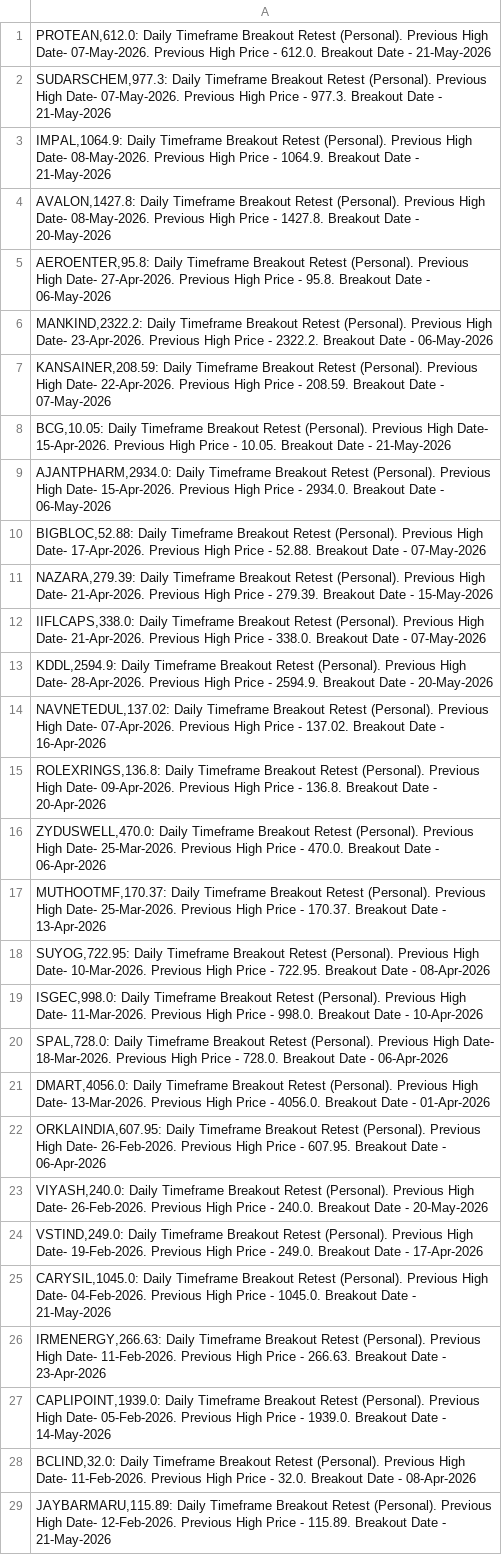
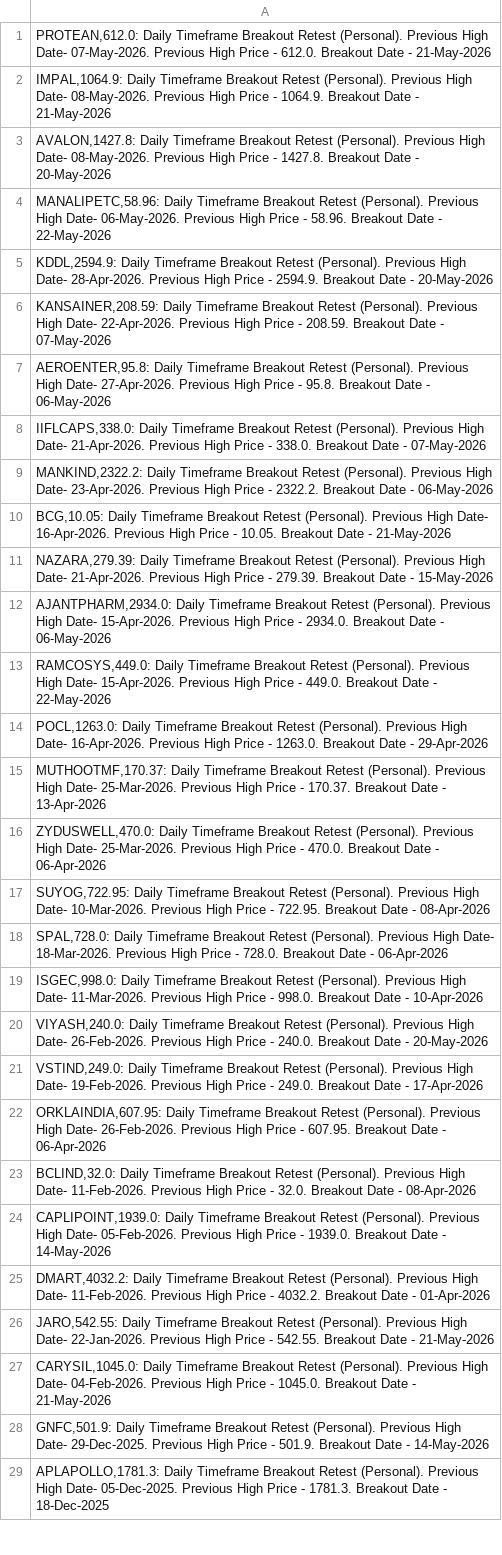
Before and after one commit to vibats/Daily_Notification_Data, a CSV file: Email_Notification_Data/Daily_Timeframe_Breakout_Retest_Personal.csv, drawn as a sheet; only a part is shown; the shorter side is filled out with more unchanged rows; removed rows and columns are numbered as before the commit, all else as after; the diff covers the shown part only; the diff names each change by its address in the sheet, - before the commit and + after, or states it on an @@ line.

```diff
--- a/Email_Notification_Data/Daily_Timeframe_Breakout_Retest_Personal.csv
+++ b/Email_Notification_Data/Daily_Timeframe_Breakout_Retest_Personal.csv
-row 2: SUDARSCHEM,977.3: Daily Timeframe Breakout Retest (Personal). Previous High Date- 07-May-2026. Previous High Price - 977.3. Breakout Date - 21-May-2026
+row 4: MANALIPETC,58.96: Daily Timeframe Breakout Retest (Personal). Previous High Date- 06-May-2026. Previous High Price - 58.96. Breakout Date - 22-May-2026
@@ row 13 moved to row 5: KDDL,2594.9: Daily Timeframe Breakout Re… @@
+row 6: KANSAINER,208.59: Daily Timeframe Breakout Retest (Personal). Previous High Date- 22-Apr-2026. Previous High Price - 208.59. Breakout Date - 07-May-2026
@@ row 12 moved to row 8: IIFLCAPS,338.0: Daily Timeframe Breakout… @@
-A10: KANSAINER,208.59: Daily Timeframe Breakout Retest (Personal). Previous High Date- 22-Apr-2026. Previous High Price - 208.59. Breakout Date - 07-May-2026
+A10: BCG,10.05: Daily Timeframe Breakout Retest (Personal). Previous High Date- 16-Apr-2026. Previous High Price - 10.05. Breakout Date - 21-May-2026
-A11: BCG,10.05: Daily Timeframe Breakout Retest (Personal). Previous High Date- 15-Apr-2026. Previous High Price - 10.05. Breakout Date - 21-May-2026
+A11: NAZARA,279.39: Daily Timeframe Breakout Retest (Personal). Previous High Date- 21-Apr-2026. Previous High Price - 279.39. Breakout Date - 15-May-2026
-A13: BIGBLOC,52.88: Daily Timeframe Breakout Retest (Personal). Previous High Date- 17-Apr-2026. Previous High Price - 52.88. Breakout Date - 07-May-2026
+A13: RAMCOSYS,449.0: Daily Timeframe Breakout Retest (Personal). Previous High Date- 15-Apr-2026. Previous High Price - 449.0. Breakout Date - 22-May-2026
-A14: NAZARA,279.39: Daily Timeframe Breakout Retest (Personal). Previous High Date- 21-Apr-2026. Previous High Price - 279.39. Breakout Date - 15-May-2026
+A14: POCL,1263.0: Daily Timeframe Breakout Retest (Personal). Previous High Date- 16-Apr-2026. Previous High Price - 1263.0. Breakout Date - 29-Apr-2026
-A15: NAVNETEDUL,137.02: Daily Timeframe Breakout Retest (Personal). Previous High Date- 07-Apr-2026. Previous High Price - 137.02. Breakout Date - 16-Apr-2026
+A15: MUTHOOTMF,170.37: Daily Timeframe Breakout Retest (Personal). Previous High Date- 25-Mar-2026. Previous High Price - 170.37. Breakout Date - 13-Apr-2026
-row 15: ROLEXRINGS,136.8: Daily Timeframe Breakout Retest (Personal). Previous High Date- 09-Apr-2026. Previous High Price - 136.8. Breakout Date - 20-Apr-2026
-row 17: MUTHOOTMF,170.37: Daily Timeframe Breakout Retest (Personal). Previous High Date- 25-Mar-2026. Previous High Price - 170.37. Breakout Date - 13-Apr-2026
@@ row 20 moved to row 18: SPAL,728.0: Daily Timeframe Breakout Ret… @@
-row 21: DMART,4056.0: Daily Timeframe Breakout Retest (Personal). Previous High Date- 13-Mar-2026. Previous High Price - 4056.0. Breakout Date - 01-Apr-2026
@@ row 28 moved to row 23: BCLIND,32.0: Daily Timeframe Breakout Re… @@
@@ row 27 moved to row 24: CAPLIPOINT,1939.0: Daily Timeframe Break… @@
+row 25: DMART,4032.2: Daily Timeframe Breakout Retest (Personal). Previous High Date- 11-Feb-2026. Previous High Price - 4032.2. Breakout Date - 01-Apr-2026
@@ row 30 moved to row 26: JARO,542.55: Daily Timeframe Breakout Re… @@
-row 26: IRMENERGY,266.63: Daily Timeframe Breakout Retest (Personal). Previous High Date- 11-Feb-2026. Previous High Price - 266.63. Breakout Date - 23-Apr-2026
-row 29: JAYBARMARU,115.89: Daily Timeframe Breakout Retest (Personal). Previous High Date- 12-Feb-2026. Previous High Price - 115.89. Breakout Date - 21-May-2026
```
Also changed, not shown: 1 added row and 1 edited cell elsewhere in this file, Email_Notification_Data/Daily_TimeFrame_Horizontal_Support.csv, Email_Notification_Data/Daily_TimeFrame_Horizontal_Support_30_Days.csv.
